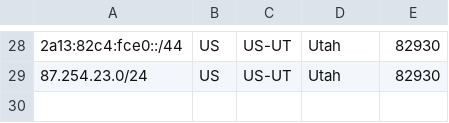
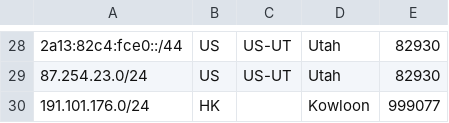
Before and after one commit to MoeChuang-Network/geofeed, a CSV file: MoeChuang Geofeed - Google.csv, drawn as a sheet; only a part is shown, gaps mark what is left out.

```diff
--- a/MoeChuang Geofeed - Google.csv
+++ b/MoeChuang Geofeed - Google.csv
@@ -29 +29,2 @@
 87.254.23.0/24,US,US-UT,Utah,82930
+191.101.176.0/24,HK,,Kowloon,999077
```
Also changed, not shown: MoeChuang Geofeed - geofeed.csv.
